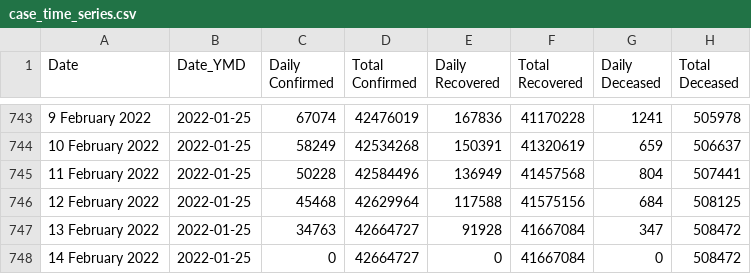
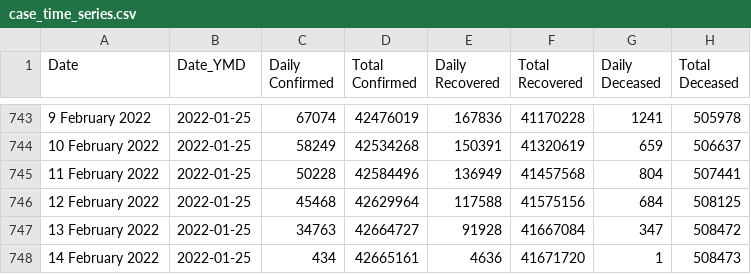
Before and after one commit to datakind-blr/covid19bharat_data, a CSV file: csv/latest/case_time_series.csv, drawn as a sheet; only a part is shown, gaps mark what is left out.

```diff
--- a/csv/latest/case_time_series.csv
+++ b/csv/latest/case_time_series.csv
@@ -747,2 +747,2 @@ Date,Date_YMD,Daily Confirmed,Total Confirmed,Daily Recovered,Total Recovered,Da
 13 February 2022,2022-01-25,34763,42664727,91928,41667084,347,508472
-14 February 2022,2022-01-25,0,42664727,0,41667084,0,508472
+14 February 2022,2022-01-25,434,42665161,4636,41671720,1,508473
```
Also changed, not shown: csv/latest/district_wise.csv, csv/latest/raw_data40.csv, 14 other files.
